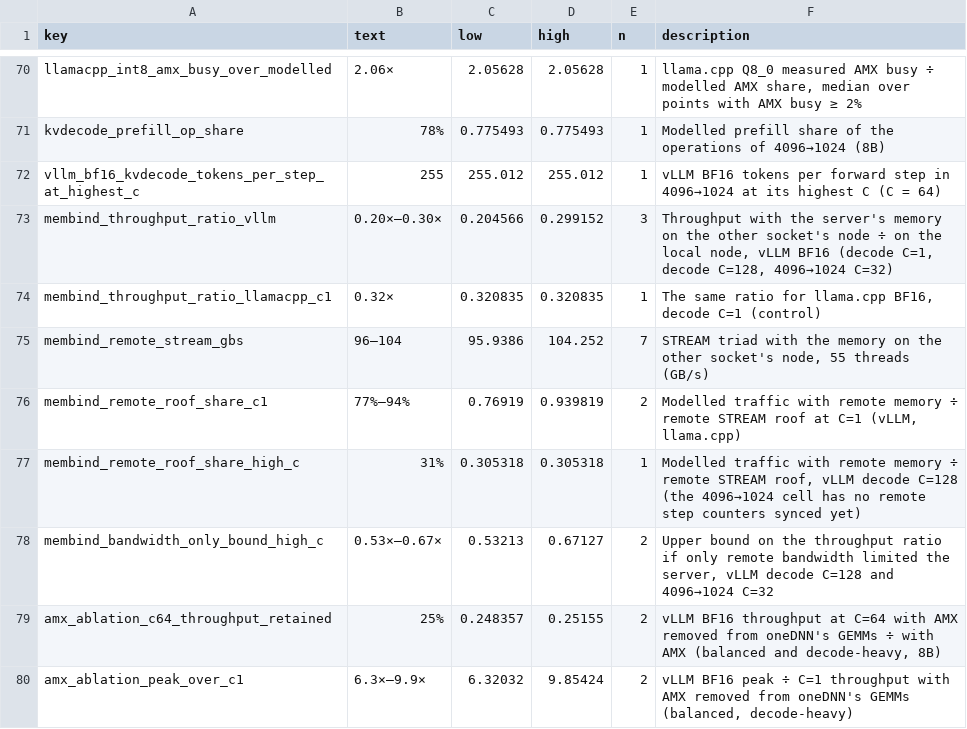
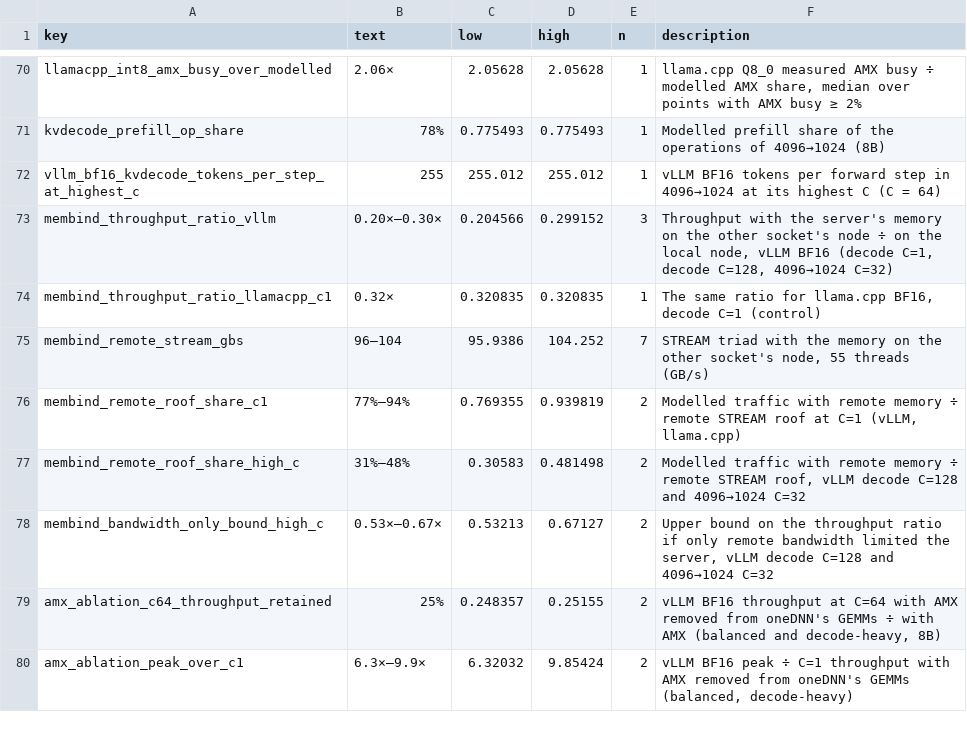
Before and after one commit to struggling-student/llm-backend-analysis, a CSV file: results/tables/backend_selection/key_numbers.csv, drawn as a sheet; only a part is shown, gaps mark what is left out.

Commit message:
docs(membind): fill in the 4096->1024 modelled remote traffic now that the telemetry is synced (48% of the remote roof; C=128 31%)

```diff
--- a/results/tables/backend_selection/key_numbers.csv
+++ b/results/tables/backend_selection/key_numbers.csv
@@ -75,4 +75,4 @@ membind_throughput_ratio_llamacpp_c1,0.32×,0.320835,0.320835,1,"The same ratio
 membind_remote_stream_gbs,96–104,95.9386,104.252,7,"STREAM triad with the memory on the other socket's node, 55 threads (GB/s)"
-membind_remote_roof_share_c1,77%–94%,0.76919,0.939819,2,"Modelled traffic with remote memory ÷ remote STREAM roof at C=1 (vLLM, llama.cpp)"
-membind_remote_roof_share_high_c,31%,0.305318,0.305318,1,"Modelled traffic with remote memory ÷ remote STREAM roof, vLLM decode C=128 (the 4096→1024 cell has no remote step counters synced yet)"
+membind_remote_roof_share_c1,77%–94%,0.769355,0.939819,2,"Modelled traffic with remote memory ÷ remote STREAM roof at C=1 (vLLM, llama.cpp)"
+membind_remote_roof_share_high_c,31%–48%,0.30583,0.481498,2,"Modelled traffic with remote memory ÷ remote STREAM roof, vLLM decode C=128 and 4096→1024 C=32"
 membind_bandwidth_only_bound_high_c,0.53×–0.67×,0.53213,0.67127,2,"Upper bound on the throughput ratio if only remote bandwidth limited the server, vLLM decode C=128 and 4096→1024 C=32"
```
Also changed, not shown: results/tables/backend_selection/membind_sensitivity.csv, 5 other files.
